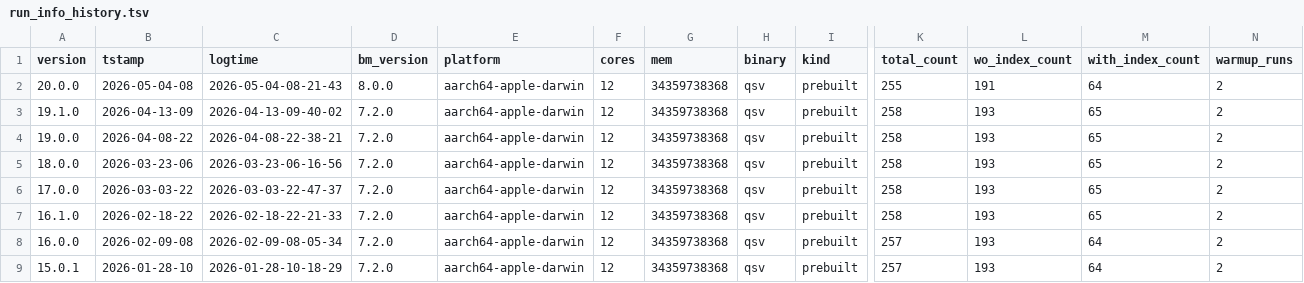
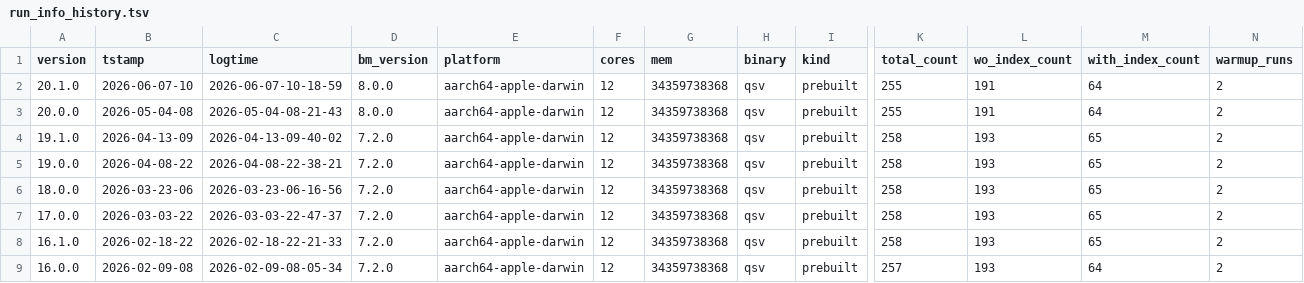
Before and after one commit to dathere/qsv, a TSV file: scripts/results/run_info_history.tsv, drawn as a sheet; only a part is shown, gaps mark what is left out; the shorter side is filled out with more unchanged rows; rows hold the shown columns only; the diff names each change by its address in the sheet, - before the commit and + after, or states it on an @@ line.

```diff
--- a/scripts/results/run_info_history.tsv
+++ b/scripts/results/run_info_history.tsv
+row 2: 20.1.0 | 2026-06-07-10 | 2026-06-07-10-18-59 | 8.0.0 | aarch64-apple-darwin | 12 | 34359738368 | qsv | prebuilt | 255 | 191 | 64 | 2
```
Also changed, not shown: scripts/results/latest_results.csv, scripts/results/latest_run_info.tsv, 2 other files.
